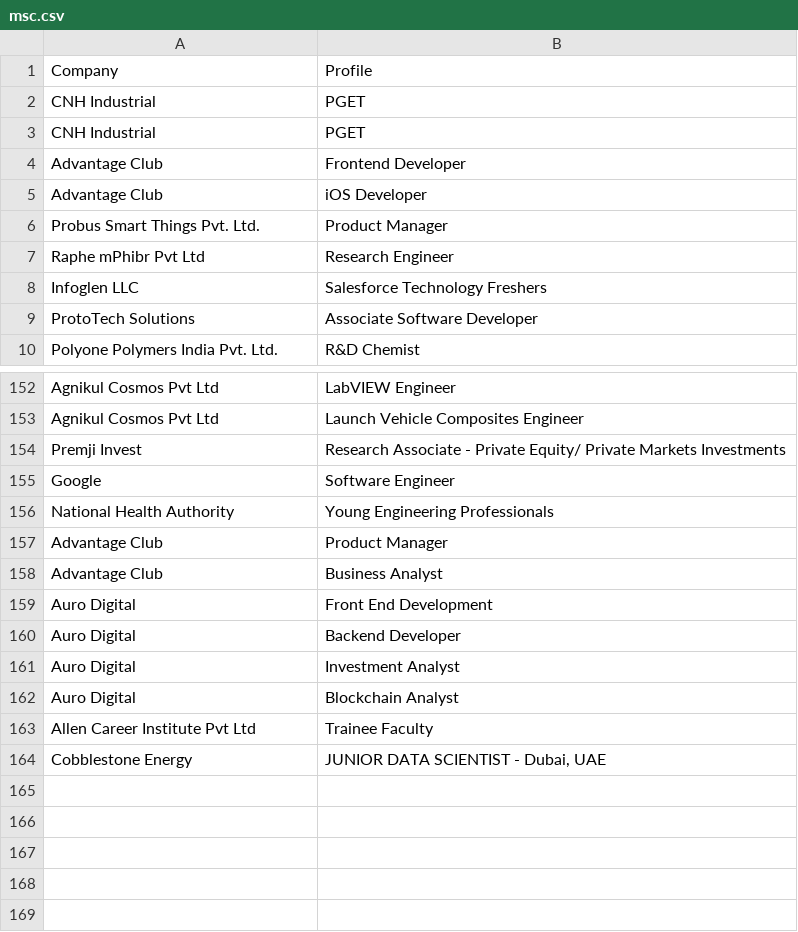
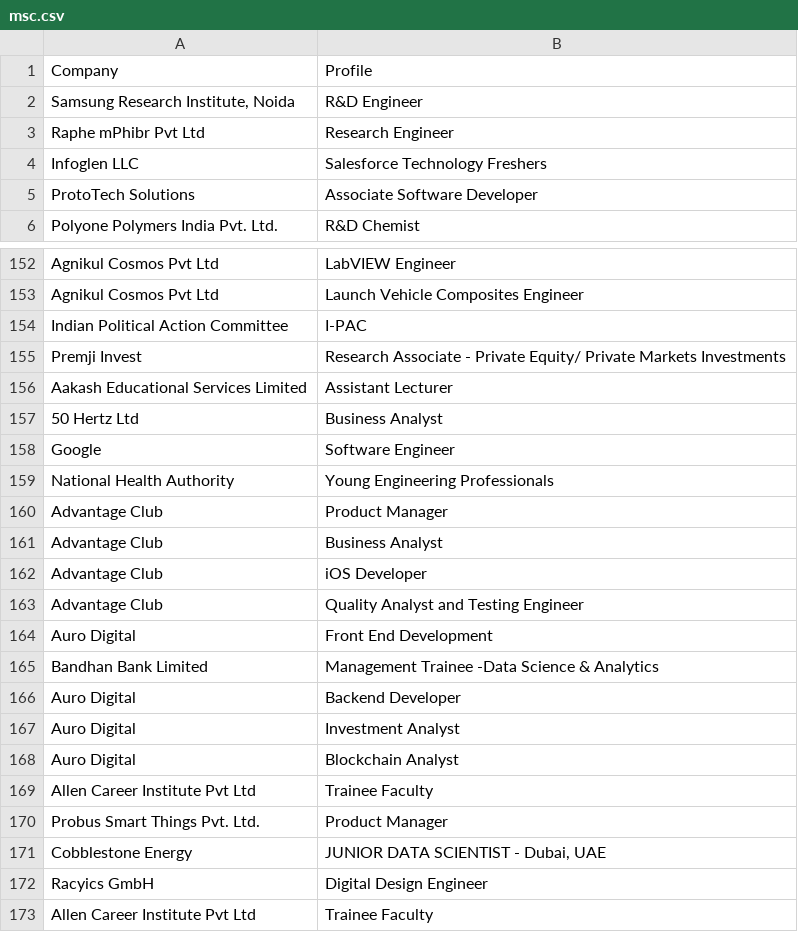
Before and after one commit to Hari31416/Placement, a CSV file: Companies/msc.csv, drawn as a sheet; only a part is shown, gaps mark what is left out; the diff covers the shown part only.

Commit message:
update the company list

```diff
--- a/Companies/msc.csv
+++ b/Companies/msc.csv
@@ -1,7 +1,3 @@
 Company,Profile
-CNH Industrial,PGET
-CNH Industrial,PGET
-Advantage Club,Frontend Developer
-Advantage Club,iOS Developer
-Probus Smart Things Pvt. Ltd.,Product Manager
+"Samsung Research Institute, Noida",R&D Engineer
 Raphe mPhibr Pvt Ltd,Research Engineer
@@ -153,3 +153,6 @@ Agnikul Cosmos Pvt Ltd,LabVIEW Engineer
 Agnikul Cosmos Pvt Ltd,Launch Vehicle Composites Engineer
+Indian Political Action Committee,I-PAC
 Premji Invest,Research Associate - Private Equity/ Private Markets Investments
+Aakash Educational Services Limited,Assistant Lecturer
+50 Hertz Ltd,Business Analyst
 Google,Software Engineer
@@ -158,3 +161,6 @@ Advantage Club,Product Manager
 Advantage Club,Business Analyst
+Advantage Club,iOS Developer
+Advantage Club,Quality Analyst and Testing Engineer
 Auro Digital,Front End Development
+Bandhan Bank Limited,Management Trainee -Data Science & Analytics
 Auro Digital,Backend Developer
@@ -163,2 +169,5 @@ Auro Digital,Blockchain Analyst
 Allen Career Institute Pvt Ltd,Trainee Faculty
+Probus Smart Things Pvt. Ltd.,Product Manager
 Cobblestone Energy,"JUNIOR DATA SCIENTIST - Dubai, UAE"
+Racyics GmbH,Digital Design Engineer
+Allen Career Institute Pvt Ltd,Trainee Faculty
```
Also changed, not shown: 1 added row and 1 moved row elsewhere in this file, 3 other files.
